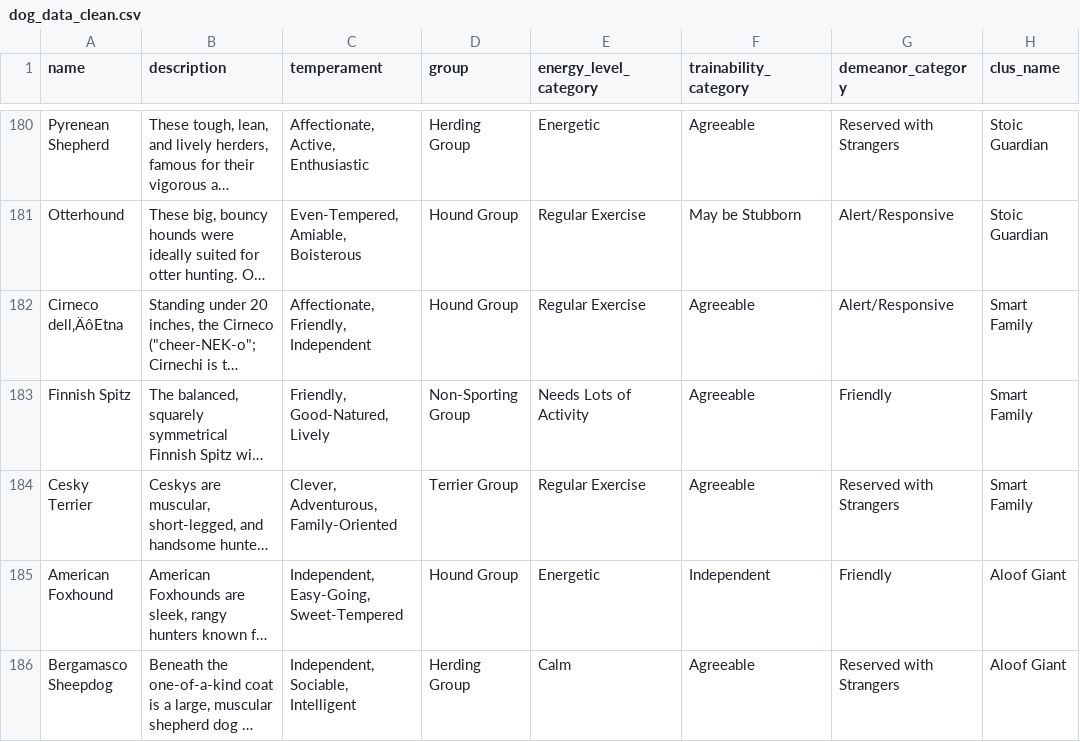
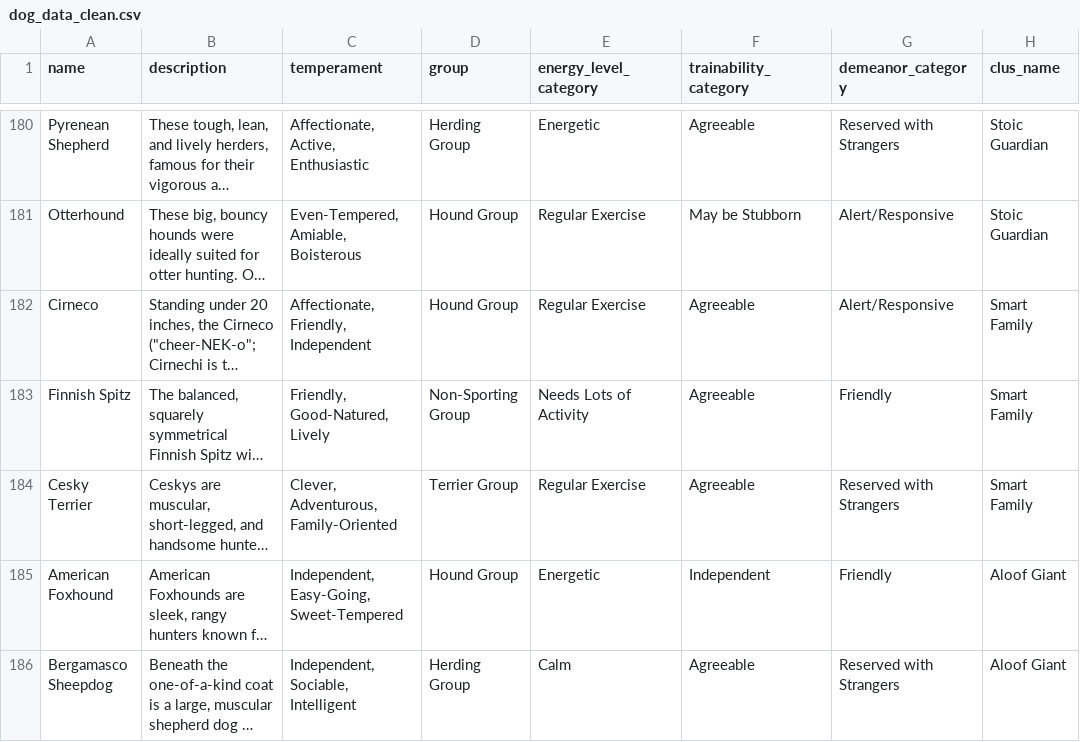
Before and after one commit to WL-Biol185-ShinyProjects/dog-breed-project, a CSV file: Dog_Breed_App_Split/Data/dog_data_clean.csv, drawn as a sheet; only a part is shown, gaps mark what is left out; long unchanged cells end in …; the diff names each change by its address in the sheet, - before the commit and + after, or states it on an @@ line.

Commit message:
quick change

```diff
--- a/Dog_Breed_App_Split/Data/dog_data_clean.csv
+++ b/Dog_Breed_App_Split/Data/dog_data_clean.csv
-A182 (name): Cirneco dell‚ÄôEtna
+A182 (name): Cirneco
```
